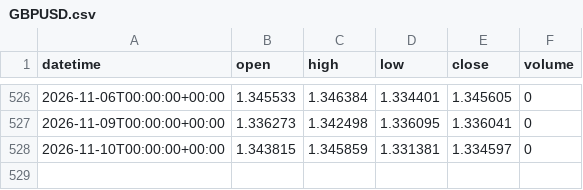
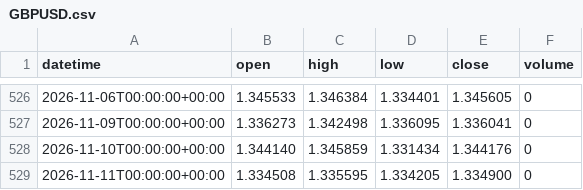
Before and after one commit to DTRIL7/jarvis-data, a CSV file: data/1d/GBPUSD.csv, drawn as a sheet; only a part is shown, gaps mark what is left out.

```diff
--- a/data/1d/GBPUSD.csv
+++ b/data/1d/GBPUSD.csv
@@ -527,2 +527,3 @@ datetime,open,high,low,close,volume
 2026-11-09T00:00:00+00:00,1.336273,1.342498,1.336095,1.336041,0
-2026-11-10T00:00:00+00:00,1.343815,1.345859,1.331381,1.334597,0
+2026-11-10T00:00:00+00:00,1.344140,1.345859,1.331434,1.344176,0
+2026-11-11T00:00:00+00:00,1.334508,1.335595,1.334205,1.334900,0
```
Also changed, not shown: data/1d/CL.csv, data/1d/EURUSD.csv, 38 other files.
